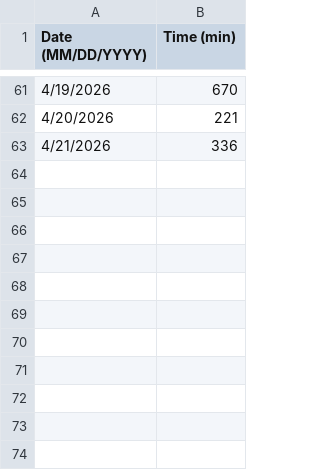
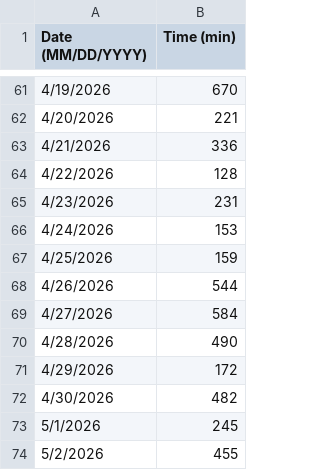
Before and after one commit to NoleStites/LB-Call-Stats, a CSV file: calls.csv, drawn as a sheet; only a part is shown, gaps mark what is left out; the diff names each change by its address in the sheet, - before the commit and + after, or states it on an @@ line.

Commit message:
Updated to 5/2

```diff
--- a/calls.csv
+++ b/calls.csv
+row 64: 4/22/2026 | 128
+row 65: 4/23/2026 | 231
+row 66: 4/24/2026 | 153
+row 67: 4/25/2026 | 159
+row 68: 4/26/2026 | 544
+row 69: 4/27/2026 | 584
+row 70: 4/28/2026 | 490
+row 71: 4/29/2026 | 172
+row 72: 4/30/2026 | 482
+row 73: 5/1/2026 | 245
+row 74: 5/2/2026 | 455
```
